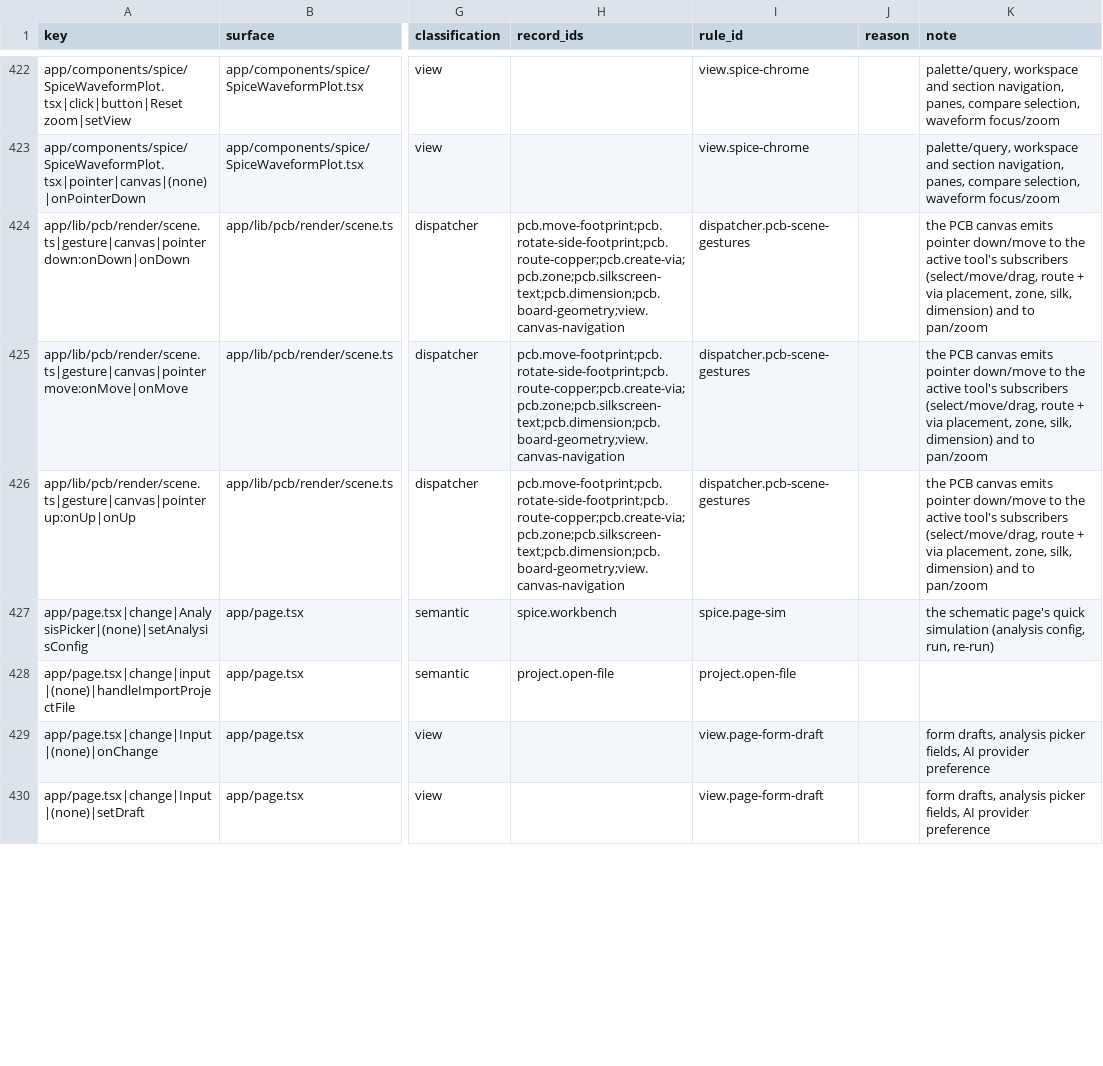
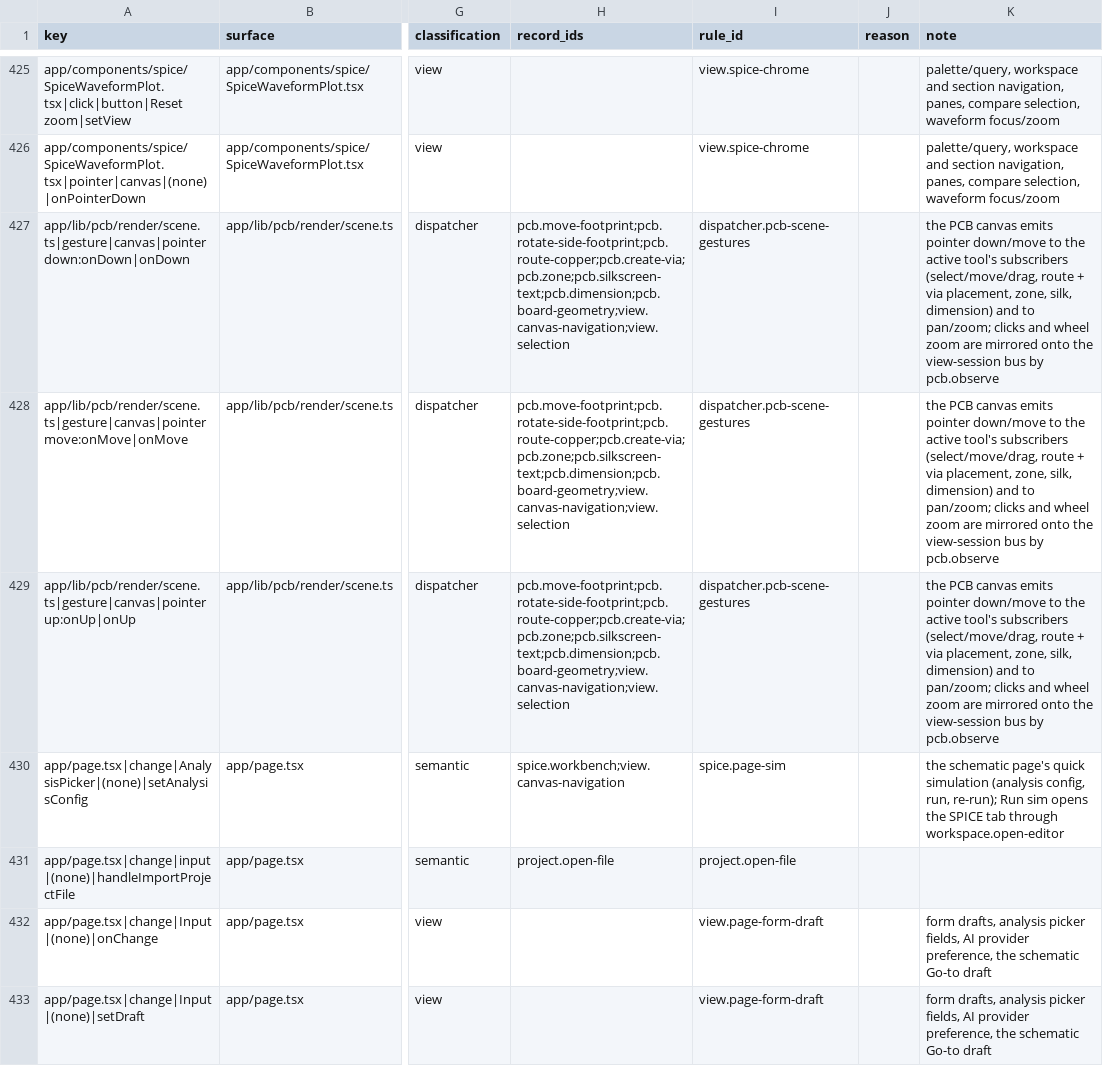
Before and after one commit to dantdani/sirkit-edit, a CSV file: artifacts/ai-control-plane-b17/ui-control-inventory.csv, drawn as a sheet; only a part is shown, gaps mark what is left out; addresses are those after the commit; the diff covers the shown part only; the diff names each change by its address in the sheet, - before the commit and + after, or states it on an @@ line.

```diff
--- a/artifacts/ai-control-plane-b17/ui-control-inventory.csv
+++ b/artifacts/ai-control-plane-b17/ui-control-inventory.csv
-H427:H429 (record_ids): pcb.move-footprint;pcb.rotate-side-footprint;pcb.route-copper;pcb.create-via;pcb.zone;pcb.silkscreen-text;pcb.dimension;pcb.board-geometry;view.canvas-navigation
+H427:H429 (record_ids): pcb.move-footprint;pcb.rotate-side-footprint;pcb.route-copper;pcb.create-via;pcb.zone;pcb.silkscreen-text;pcb.dimension;pcb.board-geometry;view.canvas-navigation;view.selection
-K427:K429 (note): …and to pan/zoom
+K427:K429 (note): …and to pan/zoom; clicks and wheel zoom are mirrored onto the view-session bus by pcb.observe
-H430 (record_ids): spice.workbench
+H430 (record_ids): spice.workbench;view.canvas-navigation
-K430 (note): …config, run, re-run)
+K430 (note): …config, run, re-run); Run sim opens the SPICE tab through workspace.open-editor
-K432:K433 (note): …AI provider preference
+K432:K433 (note): …AI provider preference, the schematic Go-to draft
```
Also changed, not shown: 6 added rows, 1 removed row and 108 edited cells elsewhere in this file, artifacts/ai-control-plane-b01/ui-command-toolability-matrix.csv, 32 other files.
